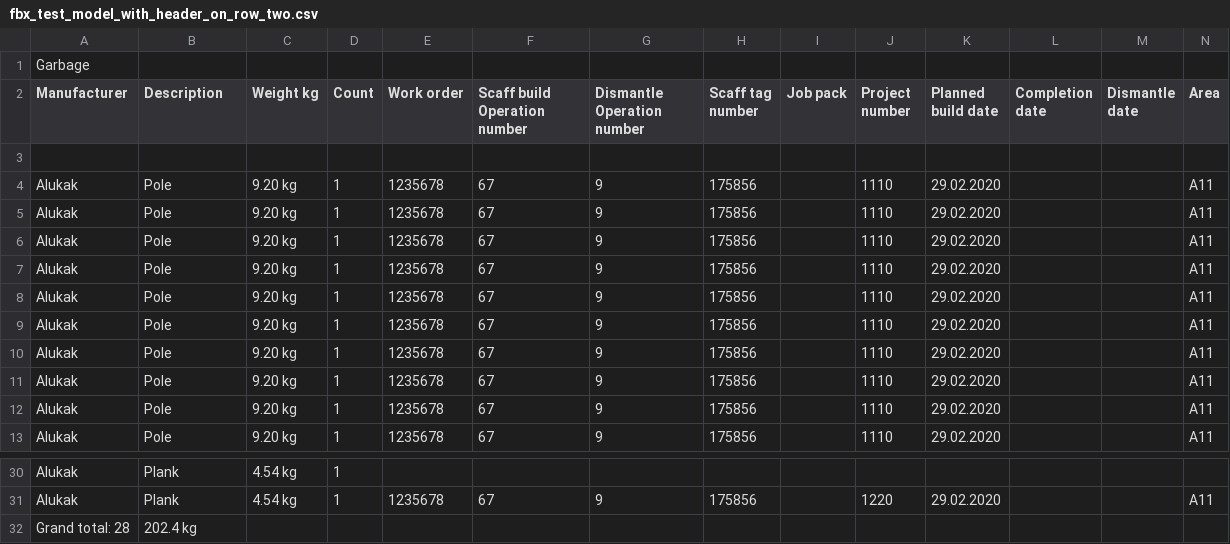
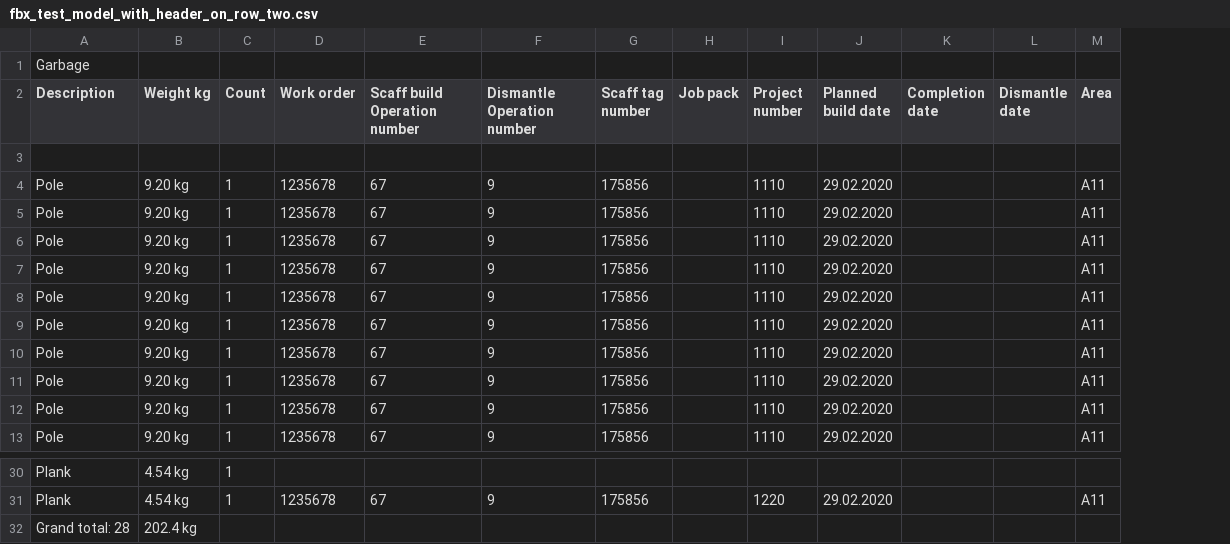
Before and after one commit to equinor/rvmsharp, a CSV file: CadRevealFbxProvider.Tests/TestSamples/attributes/fbx_test_model_with_header_on_row_two.csv, drawn as a sheet; only a part is shown, gaps mark what is left out; removed rows and columns are numbered as before the commit, all else as after; rows hold the shown columns only; the diff names each change by its address in the sheet, - before the commit and + after, or states it on an @@ line.

Commit message:
Revert content of legacy csv test files

```diff
--- a/CadRevealFbxProvider.Tests/TestSamples/attributes/fbx_test_model_with_header_on_row_two.csv
+++ b/CadRevealFbxProvider.Tests/TestSamples/attributes/fbx_test_model_with_header_on_row_two.csv
-column A (Manufacturer), row 1: Garbage; rows 4-13: all Alukak; rows 30-31: Alukak | Alukak
-A1 (Description): (empty)
+A1 (Description): Garbage
-row 32: Grand total: 28 | 202.4 kg
+row 32: Grand total: 28 | 202.4 kg
```
Also changed, not shown: CadRevealFbxProvider.Tests/TestSamples/attributes/fbx_test_model.csv.
